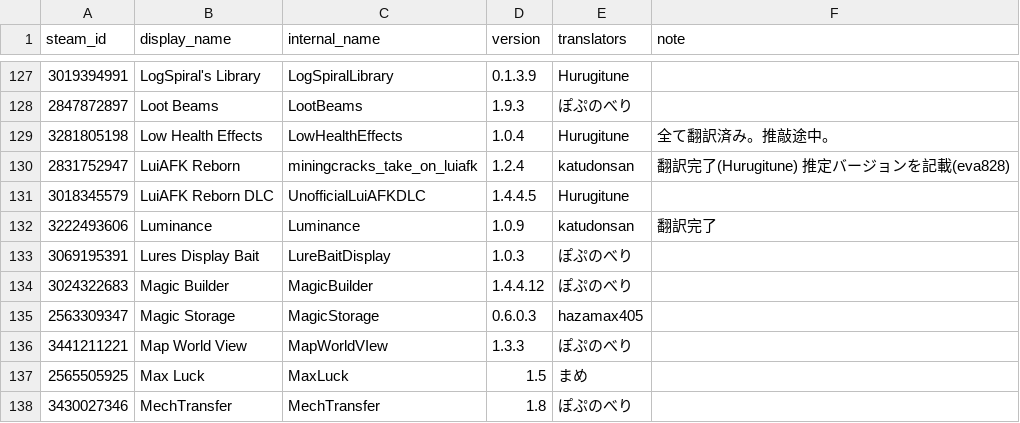
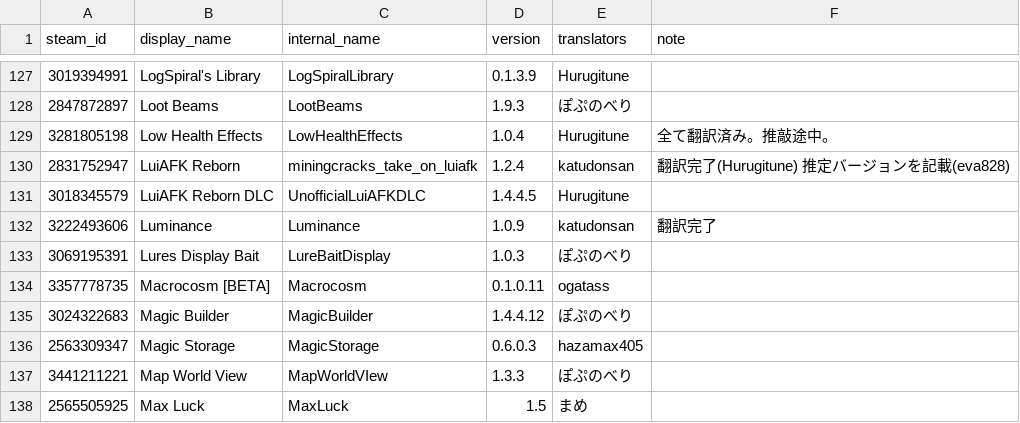
Before and after one commit to eva828/TMLHonyaku, a CSV file: TranslatedMods.csv, drawn as a sheet; only a part is shown, gaps mark what is left out; the shorter side is filled out with more unchanged rows.

Commit message:
Macrocosmの翻訳を追加 (ogatass様より)
Co-Authored-By: Ogatass <205398064+ogatass@users.noreply.github.com>

```diff
--- a/TranslatedMods.csv
+++ b/TranslatedMods.csv
@@ -133,2 +133,3 @@ steam_id,display_name,internal_name,version,translators,note
 3069195391,Lures Display Bait,LureBaitDisplay,1.0.3,ぽぷのべり,
+3357778735,Macrocosm [BETA],Macrocosm,0.1.0.11,ogatass,
 3024322683,Magic Builder,MagicBuilder,1.4.4.12,ぽぷのべり,
```
Also changed, not shown: 1 other file.
